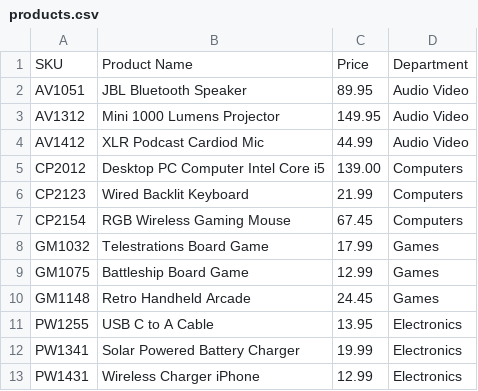
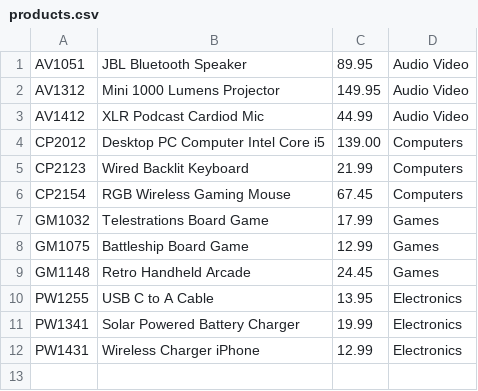
Before and after one commit to nati-tewolde/online-store, a CSV file: products.csv, drawn as a sheet; the diff names each change by its address in the sheet, - before the commit and + after, or states it on an @@ line.

```diff
--- a/products.csv
+++ b/products.csv
-row 1: SKU | Product Name | Price | Department
```
Also changed, not shown: 2 other files.
